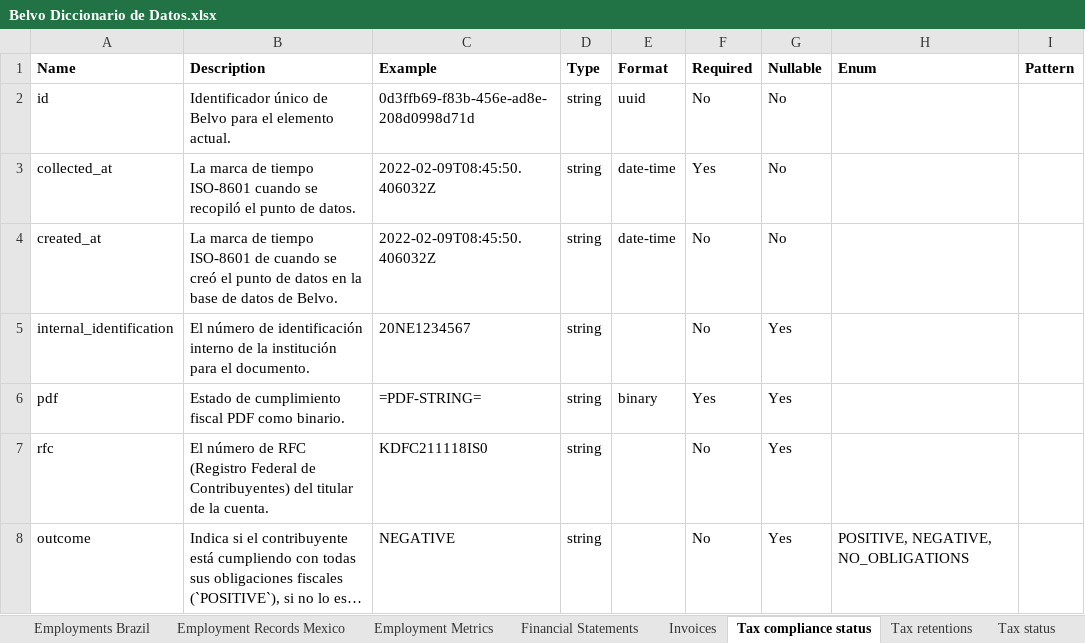
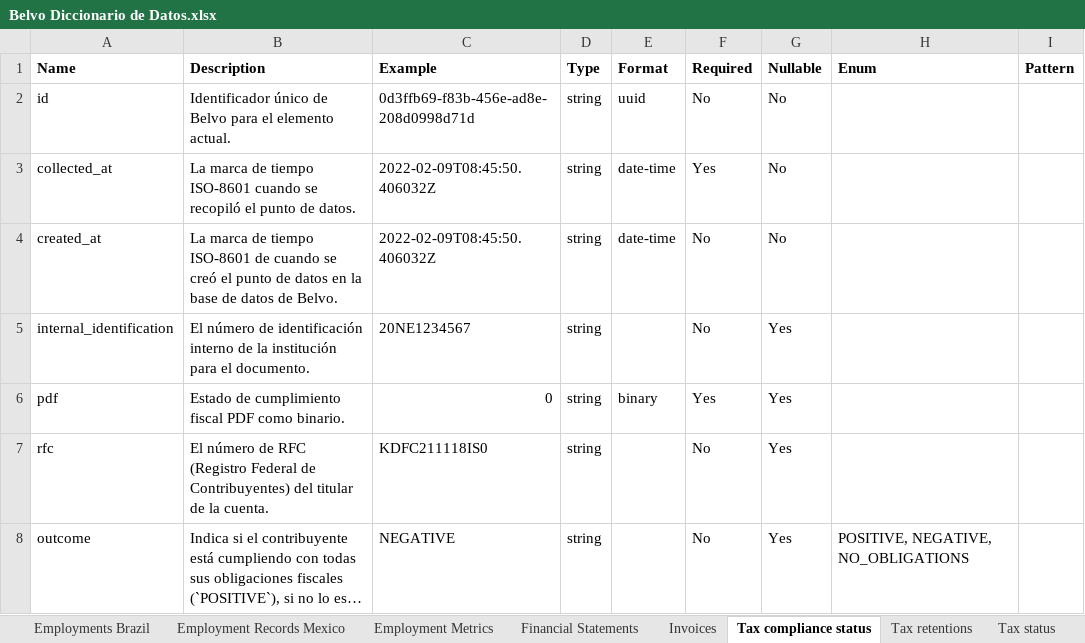
Before and after one commit to belvo-finance-opensource/documentation, an Excel workbook: data_dictionaries/es/Belvo Diccionario de Datos.xlsx, sheet Tax compliance status, drawn as a sheet; long unchanged cells end in …; values as stored, in another font and other column widths than the file's, no borders; formulas without a stored value are shown as written; the diff names each change by its address in the sheet, - before the commit and + after, or states it on an @@ line.

```diff
--- a/data_dictionaries/es/Belvo Diccionario de Datos.xlsx (sheet Tax compliance status)
+++ b/data_dictionaries/es/Belvo Diccionario de Datos.xlsx (sheet Tax compliance status)
-C6 (Example): =PDF-STRING=
+C6 (Example): 0
```
Also changed, not shown: sheet __ - Declaración de Impuestos 1, sheet __ - Declaración de Impuestos 2, sheet __ - Declaración de Impuestos P, sheet __ - Declaración de Impuestos E, sheet Debt Reports Chile, sheet Tax retentions, 2 more sheets, other sheet tabs, data_dictionaries/en/Belvo Data Dictionaries.xlsx, data_dictionaries/pt-BR/Belvo Dicionario de Dados.xlsx, 3 other files.
